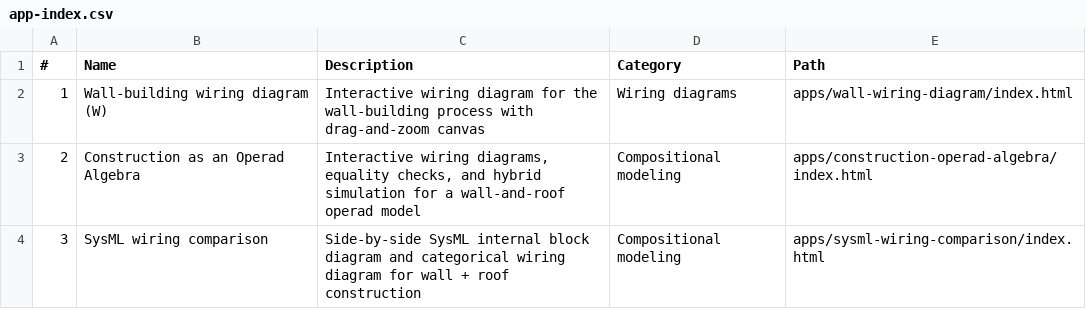
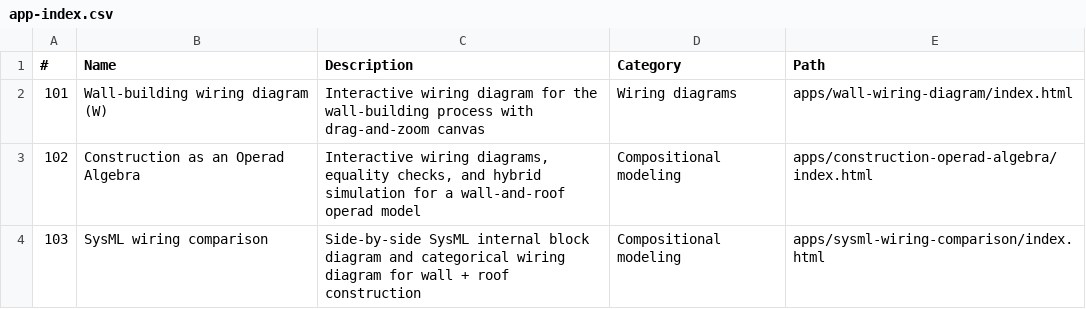
Before and after one commit to lawrencerowland/building_a_wall, a CSV file: app-index.csv, drawn as a sheet.

Commit message:
Renumber app index entries

```diff
--- a/app-index.csv
+++ b/app-index.csv
@@ -1,4 +1,4 @@
 #,Name,Description,Category,Path
-1,Wall-building wiring diagram (W),Interactive wiring diagram for the wall-building process with drag-and-zoom canvas,Wiring diagrams,apps/wall-wiring-diagram/index.html
-2,Construction as an Operad Algebra,"Interactive wiring diagrams, equality checks, and hybrid simulation for a wall-and-roof operad model",Compositional modeling,apps/construction-operad-algebra/index.html
-3,SysML wiring comparison,"Side-by-side SysML internal block diagram and categorical wiring diagram for wall + roof construction",Compositional modeling,apps/sysml-wiring-comparison/index.html
+101,Wall-building wiring diagram (W),Interactive wiring diagram for the wall-building process with drag-and-zoom canvas,Wiring diagrams,apps/wall-wiring-diagram/index.html
+102,Construction as an Operad Algebra,"Interactive wiring diagrams, equality checks, and hybrid simulation for a wall-and-roof operad model",Compositional modeling,apps/construction-operad-algebra/index.html
+103,SysML wiring comparison,"Side-by-side SysML internal block diagram and categorical wiring diagram for wall + roof construction",Compositional modeling,apps/sysml-wiring-comparison/index.html
```
